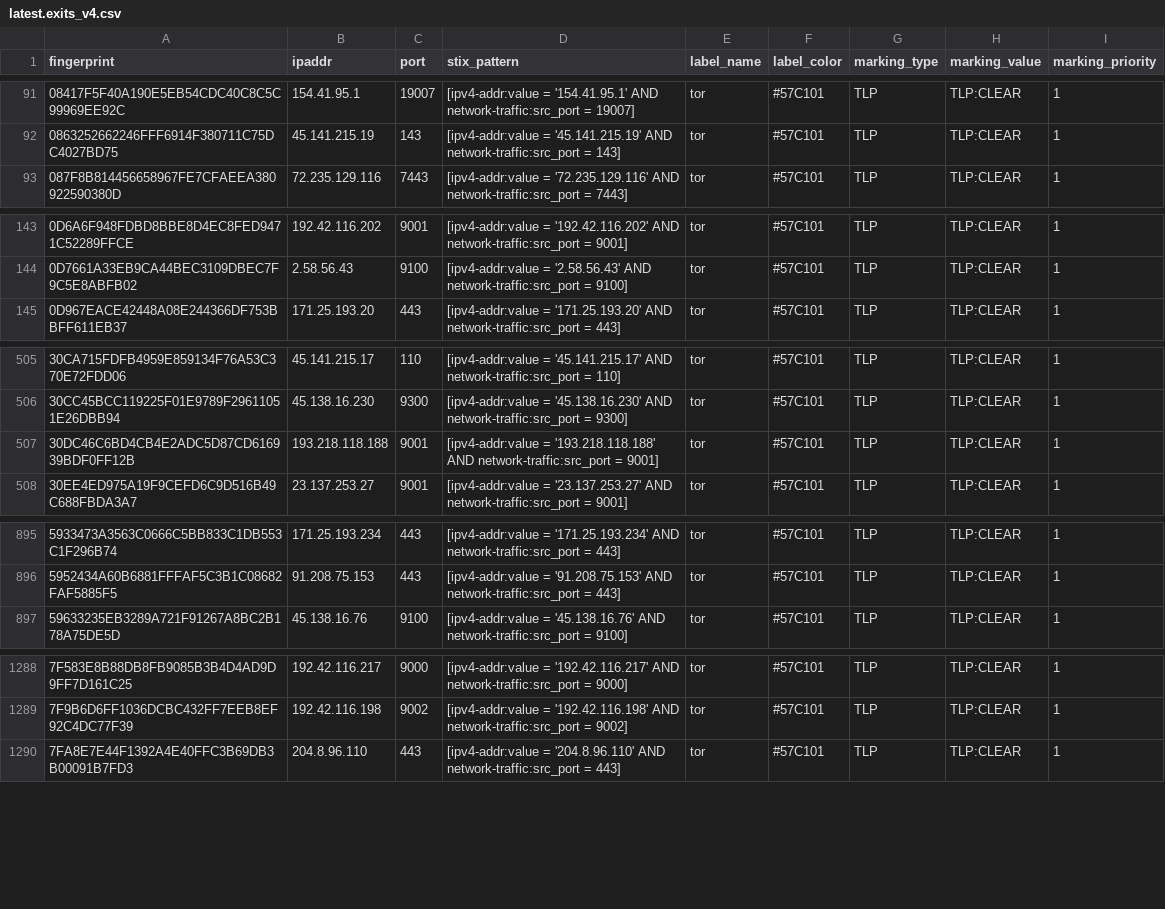
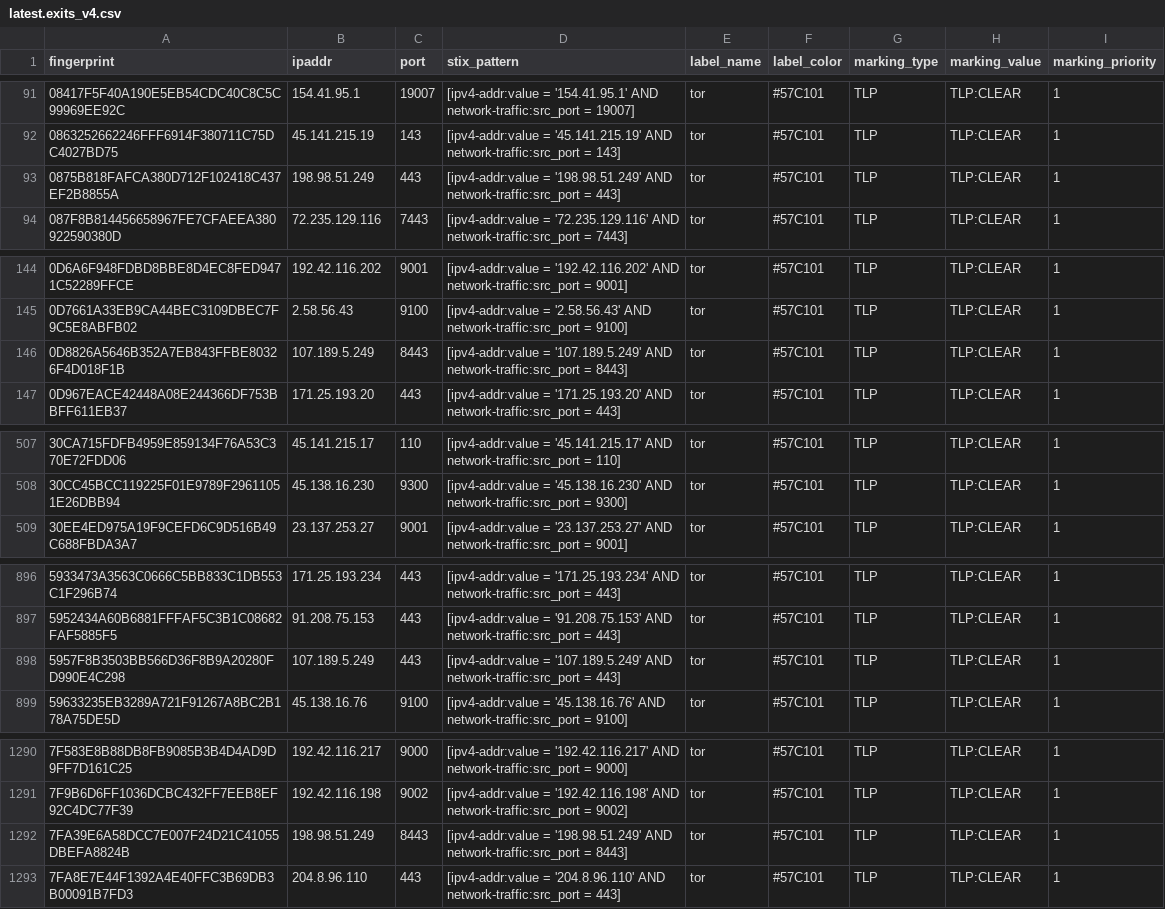
Before and after one commit to DreadFog/tor_csv_feed_opencti, a CSV file: latest.exits_v4.csv, drawn as a sheet; only a part is shown, gaps mark what is left out; removed rows and columns are numbered as before the commit, all else as after; the diff covers the shown part only; the diff names each change by its address in the sheet, - before the commit and + after, or states it on an @@ line.

```diff
--- a/latest.exits_v4.csv
+++ b/latest.exits_v4.csv
+row 93: 0875B818FAFCA380D712F102418C437EF2B8855A | 198.98.51.249 | 443 | [ipv4-addr:value = '198.98.51.249' AND network-traffic:src_port = 443] | tor | #57C101 | TLP | TLP:CLEAR | 1
+row 146: 0D8826A5646B352A7EB843FFBE80326F4D018F1B | 107.189.5.249 | 8443 | [ipv4-addr:value = '107.189.5.249' AND network-traffic:src_port = 8443] | tor | #57C101 | TLP | TLP:CLEAR | 1
-row 507: 30DC46C6BD4CB4E2ADC5D87CD616939BDF0FF12B | 193.218.118.188 | 9001 | [ipv4-addr:value = '193.218.118.188' AND network-traffic:src_port = 9001] | tor | #57C101 | TLP | TLP:CLEAR | 1
+row 898: 5957F8B3503BB566D36F8B9A20280FD990E4C298 | 107.189.5.249 | 443 | [ipv4-addr:value = '107.189.5.249' AND network-traffic:src_port = 443] | tor | #57C101 | TLP | TLP:CLEAR | 1
+row 1292: 7FA39E6A58DCC7E007F24D21C41055DBEFA8824B | 198.98.51.249 | 8443 | [ipv4-addr:value = '198.98.51.249' AND network-traffic:src_port = 8443] | tor | #57C101 | TLP | TLP:CLEAR | 1
```
Also changed, not shown: 2 added rows elsewhere in this file, latest.all_v6.csv, latest.exits_v6.csv, 3 other files.
